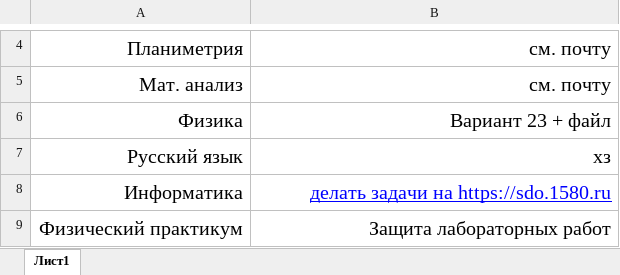
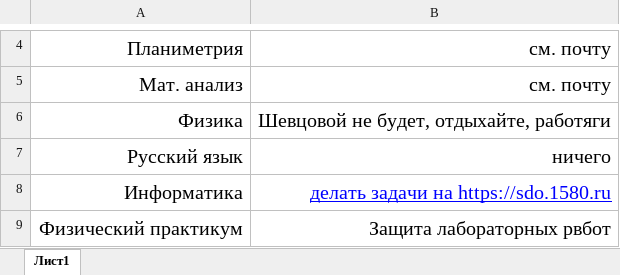
Before and after one commit to jqp4/Auto-homework, an Excel workbook: prdz.xlsx, sheet Лист1, drawn as a sheet; only a part is shown, gaps mark what is left out; values as stored, in another font and other column widths than the file's, no borders; the diff covers the shown part only; the diff names each change by its address in the sheet, - before the commit and + after, or states it on an @@ line.

```diff
--- a/prdz.xlsx (sheet Лист1)
+++ b/prdz.xlsx (sheet Лист1)
-B6: Вариант 23 + файл
+B6: Шевцовой не будет, отдыхайте, работяги
-B7: хз
+B7: ничего
-B9: Защита лабораторных работ
+B9: Защита лабораторных рвбот
```
Also changed, not shown: 4 edited cells elsewhere in this sheet, 1 other file.
